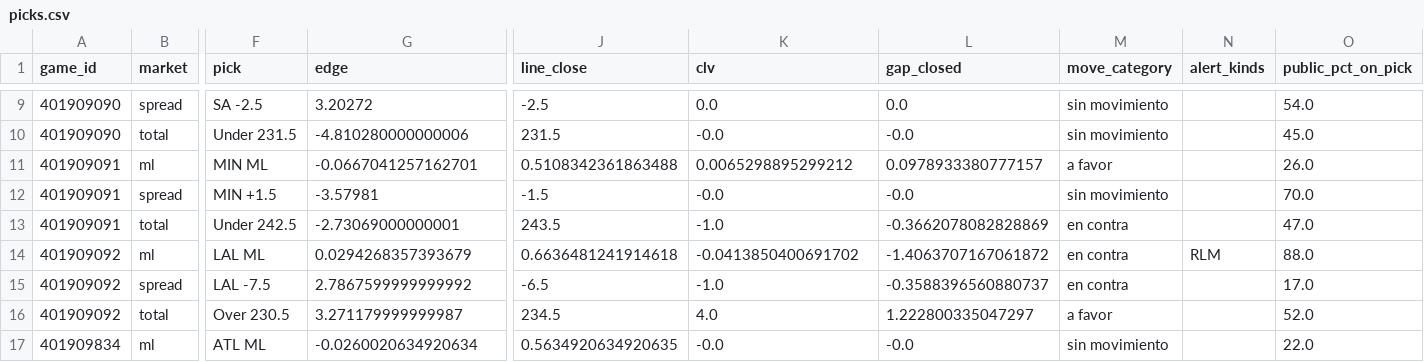
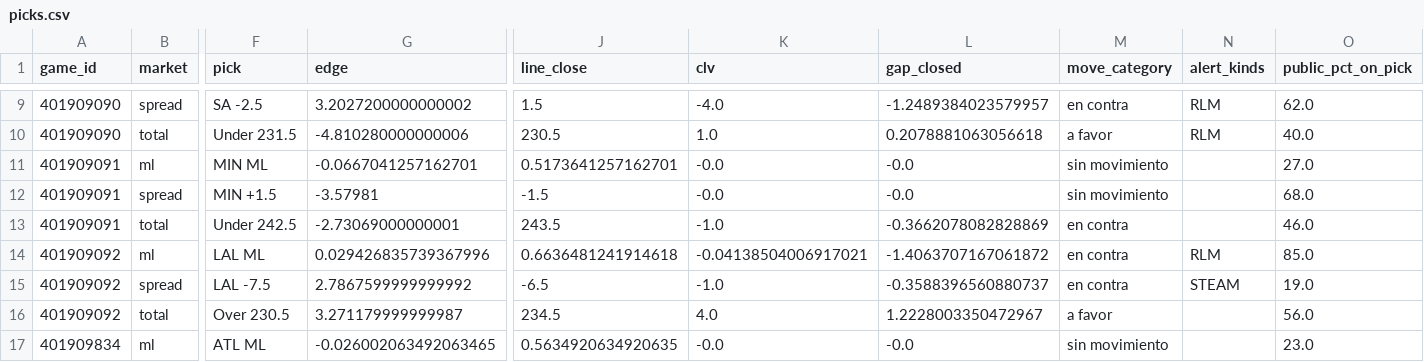
Before and after one commit to DaveBarracuda/nba-quant, a CSV file: ledger/picks.csv, drawn as a sheet; only a part is shown, gaps mark what is left out; the diff covers the shown part only; the diff names each change by its address in the sheet, - before the commit and + after, or states it on an @@ line.

Commit message:
chore(ledger): picks al 2026-10-20

```diff
--- a/ledger/picks.csv
+++ b/ledger/picks.csv
-G9 (edge): 3.20272
+G9 (edge): 3.2027200000000002
-J9 (line_close): -2.5
+J9 (line_close): 1.5
-K9 (clv): 0.0
+K9 (clv): -4.0
-L9 (gap_closed): 0.0
+L9 (gap_closed): -1.2489384023579957
-M9 (move_category): sin movimiento
+M9 (move_category): en contra
-N9:N10 (alert_kinds): (empty)
+N9:N10 (alert_kinds): RLM
-O9 (public_pct_on_pick): 54.0
+O9 (public_pct_on_pick): 62.0
-J10 (line_close): 231.5
+J10 (line_close): 230.5
-K10 (clv): -0.0
+K10 (clv): 1.0
-L10 (gap_closed): -0.0
+L10 (gap_closed): 0.2078881063056618
-M10 (move_category): sin movimiento
+M10 (move_category): a favor
-O10 (public_pct_on_pick): 45.0
+O10 (public_pct_on_pick): 40.0
-J11 (line_close): 0.5108342361863488
+J11 (line_close): 0.5173641257162701
-K11 (clv): 0.0065298895299212
+K11 (clv): -0.0
-L11 (gap_closed): 0.0978933380777157
+L11 (gap_closed): -0.0
-M11 (move_category): a favor
+M11 (move_category): sin movimiento
-O11 (public_pct_on_pick): 26.0
+O11 (public_pct_on_pick): 27.0
-O12 (public_pct_on_pick): 70.0
+O12 (public_pct_on_pick): 68.0
-O13 (public_pct_on_pick): 47.0
+O13 (public_pct_on_pick): 46.0
-G14 (edge): 0.0294268357393679
+G14 (edge): 0.029426835739367996
-K14 (clv): -0.0413850400691702
+K14 (clv): -0.04138504006917021
-O14 (public_pct_on_pick): 88.0
+O14 (public_pct_on_pick): 85.0
-N15 (alert_kinds): (empty)
+N15 (alert_kinds): STEAM
-O15 (public_pct_on_pick): 17.0
+O15 (public_pct_on_pick): 19.0
-L16 (gap_closed): 1.222800335047297
+L16 (gap_closed): 1.2228003350472967
-O16 (public_pct_on_pick): 52.0
+O16 (public_pct_on_pick): 56.0
-G17 (edge): -0.0260020634920634
+G17 (edge): -0.026002063492063465
-O17 (public_pct_on_pick): 22.0
+O17 (public_pct_on_pick): 23.0
```
Also changed, not shown: 110 edited cells elsewhere in this file, ledger/summary.csv, 1 other file.
